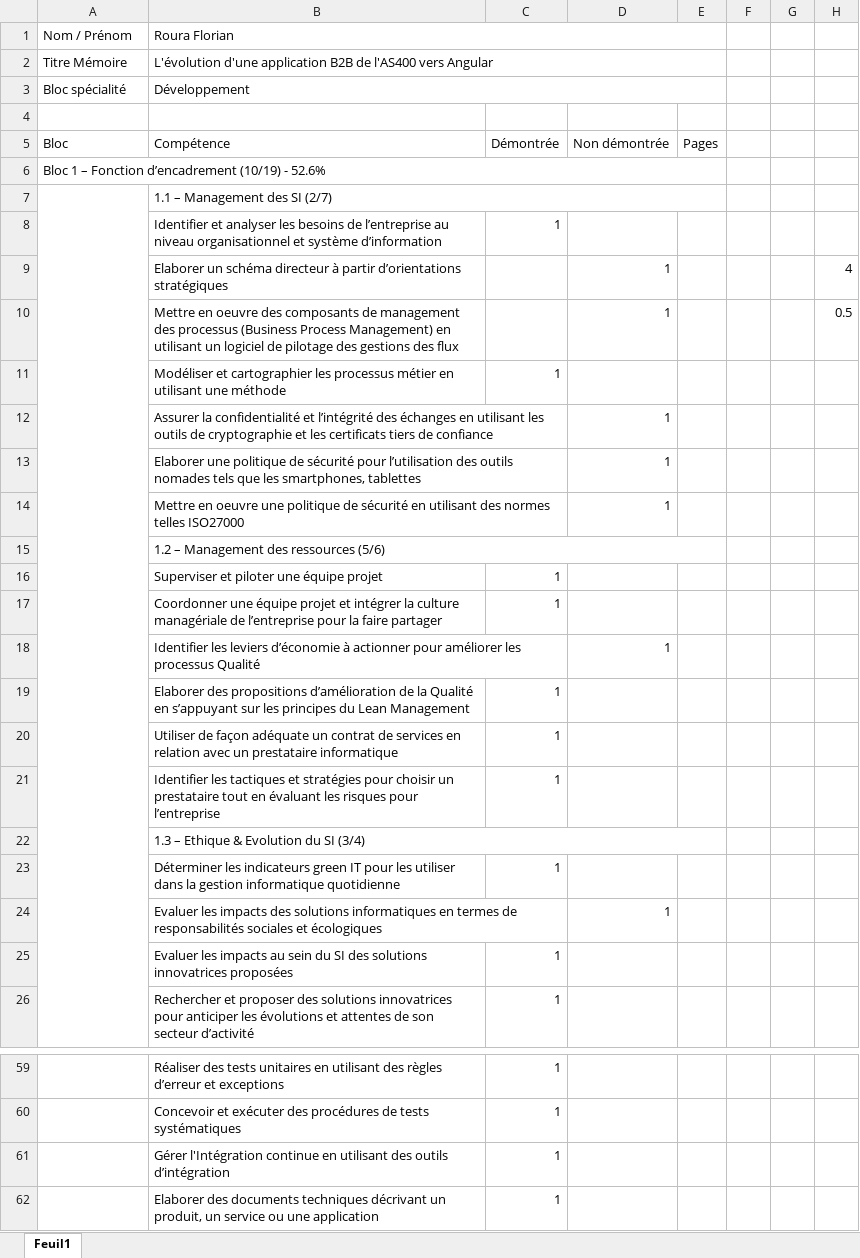
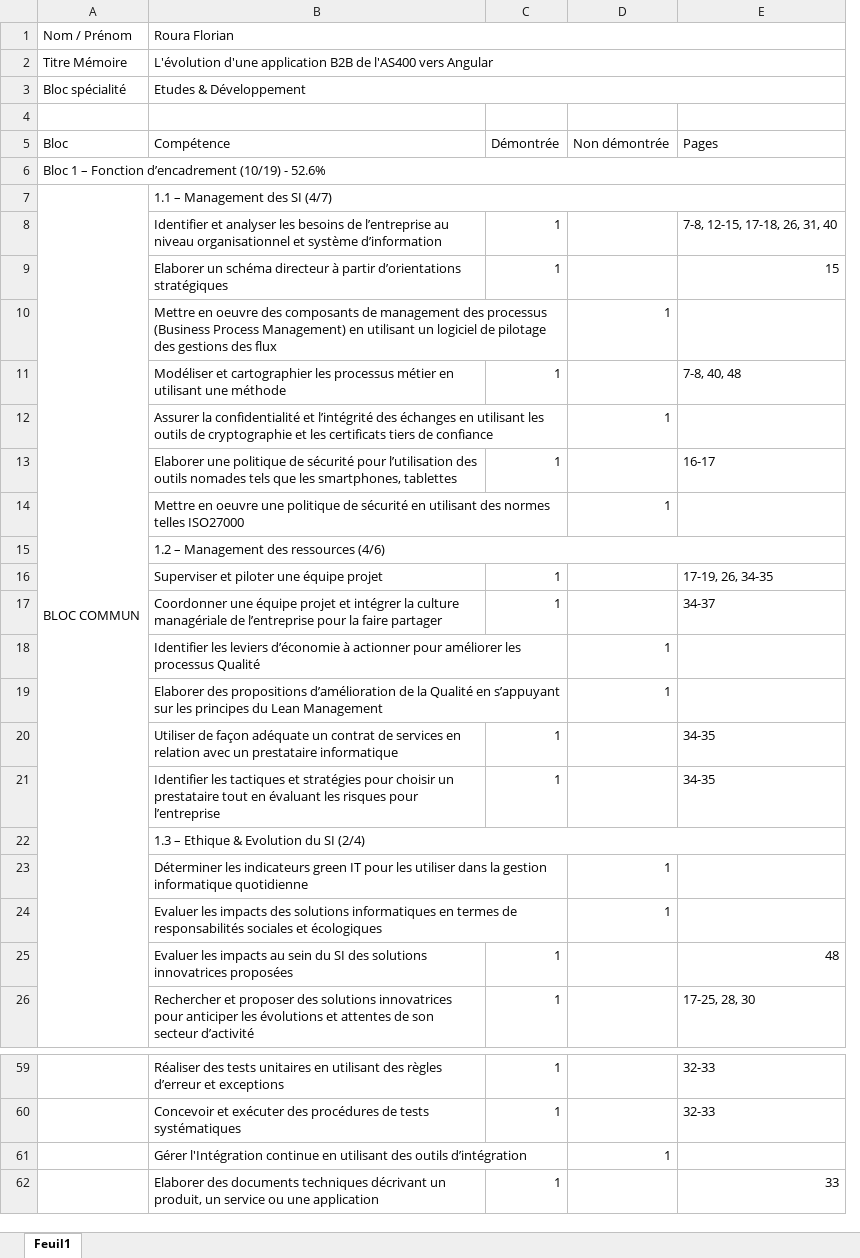
Before and after one commit to Raekh/memoire, an Excel workbook: listes competences mémoire.xlsx, sheet Feuil1, drawn as a sheet; only a part is shown, gaps mark what is left out; values as stored, in another font and other column widths than the file's, no cell formats; conditional formats not drawn; removed rows and columns are numbered as before the commit, all else as after; the diff covers the shown part only; the diff names each change by its address in the sheet, - before the commit and + after, or states it on an @@ line.

```diff
--- a/listes competences mémoire.xlsx (sheet Feuil1)
+++ b/listes competences mémoire.xlsx (sheet Feuil1)
-column E, row 5: Pages
-column F, empty
-column G, empty
-column H, rows 9-10: 4 | 0.5
+column E, row 5: Pages; rows 8-26: 7-8, 12-15, 17-18, 26, 31, 40 | 15 |  | 7-8, 40, 48 |  | 16-17 |  |  | 17-19, 26, 34-35 | 34-37 |  |  | 34-35 | 34-35 |  |  |  | 48 | 17-25, 28, 30; rows 59-62: 32-33 | 32-33 |  | 33
-B3 (Roura Florian): Développement
+B3 (Roura Florian): Etudes & Développement
-row 7:  | 1.1 – Management des SI (2/7)
+row 7: BLOC COMMUN | 1.1 – Management des SI (4/7)
-C9: (empty)
+C9: 1
-D9: 1
+D9: (empty)
-C13: (empty)
+C13: 1
-D13: 1
+D13: (empty)
-B15 (Roura Florian): 1.2 – Management des ressources (5/6)
+B15 (Roura Florian): 1.2 – Management des ressources (4/6)
-C19: 1
+C19: (empty)
-D19: (empty)
+D19: 1
-B22 (Roura Florian): 1.3 – Ethique & Evolution du SI (3/4)
+B22 (Roura Florian): 1.3 – Ethique & Evolution du SI (2/4)
-C23: 1
+C23: (empty)
-D23: (empty)
+D23: 1
-C61: 1
+C61: (empty)
-D61: (empty)
+D61: 1
```
Also changed, not shown: 1 edited cell elsewhere in this sheet, cell formats, 9 other files.
